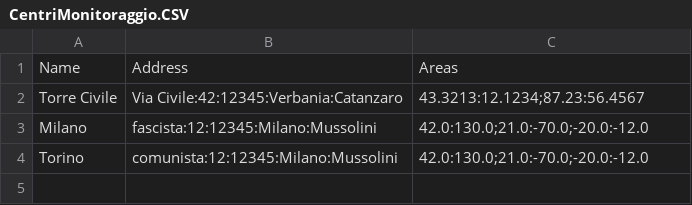
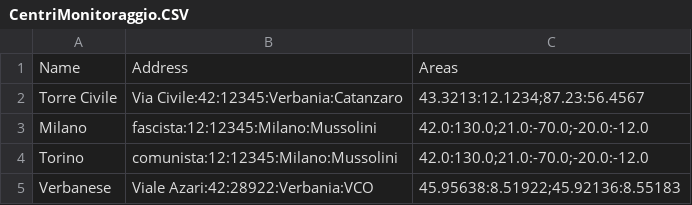
Before and after one commit to Qu4draetto-A3B/UniLab, a CSV file: data/db/CentriMonitoraggio.CSV, drawn as a sheet; the diff names each change by its address in the sheet, - before the commit and + after, or states it on an @@ line.

Commit message:
CreaCentri, MostraUtenti

```diff
--- a/data/db/CentriMonitoraggio.CSV
+++ b/data/db/CentriMonitoraggio.CSV
+row 5: Verbanese | Viale Azari:42:28922:Verbania:VCO | 45.95638:8.51922;45.92136:8.55183
```
Also changed, not shown: 5 other files.
